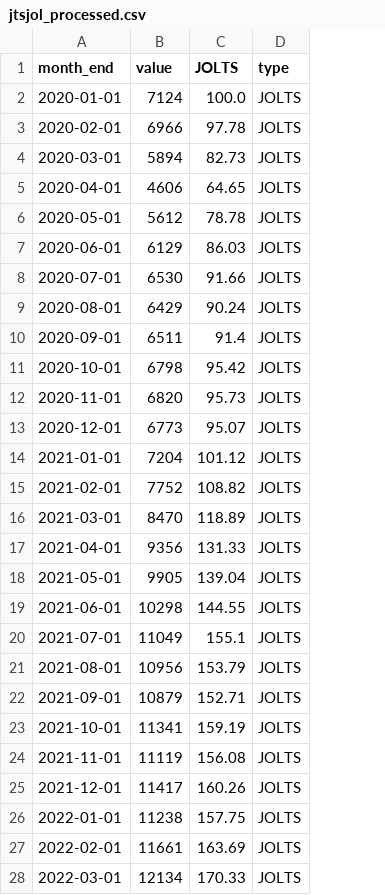
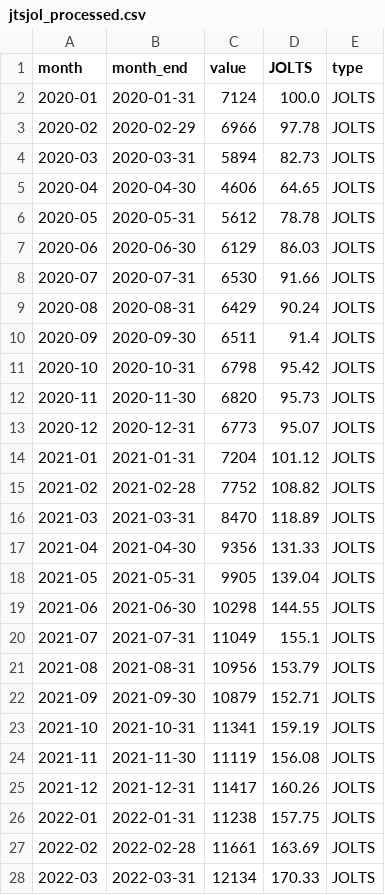
Before and after one commit to robertmreedy/FRED_JOLTS_JOB_OPENINGS, a CSV file: data/jtsjol_processed.csv, drawn as a sheet; only a part is shown; addresses are those after the commit; the diff covers the shown part only; the diff names each change by its address in the sheet, - before the commit and + after, or states it on an @@ line.

```diff
--- a/data/jtsjol_processed.csv
+++ b/data/jtsjol_processed.csv
+column A (month), rows 2-28: 2020-01 | 2020-02 | 2020-03 | 2020-04 | 2020-05 | 2020-06 | 2020-07 | 2020-08 | 2020-09 | 2020-10 | 2020-11 | 2020-12 | 2021-01 | 2021-02 | 2021-03 | 2021-04 | 2021-05 | 2021-06 | 2021-07 | 2021-08 | 2021-09 | 2021-10 | 2021-11 | 2021-12 | 2022-01 | 2022-02 | 2022-03
-B2 (month_end): 2020-01-01
+B2 (month_end): 2020-01-31
-B3 (month_end): 2020-02-01
+B3 (month_end): 2020-02-29
-B4 (month_end): 2020-03-01
+B4 (month_end): 2020-03-31
-B5 (month_end): 2020-04-01
+B5 (month_end): 2020-04-30
-B6 (month_end): 2020-05-01
+B6 (month_end): 2020-05-31
-B7 (month_end): 2020-06-01
+B7 (month_end): 2020-06-30
-B8 (month_end): 2020-07-01
+B8 (month_end): 2020-07-31
-B9 (month_end): 2020-08-01
+B9 (month_end): 2020-08-31
-B10 (month_end): 2020-09-01
+B10 (month_end): 2020-09-30
-B11 (month_end): 2020-10-01
+B11 (month_end): 2020-10-31
-B12 (month_end): 2020-11-01
+B12 (month_end): 2020-11-30
-B13 (month_end): 2020-12-01
+B13 (month_end): 2020-12-31
-B14 (month_end): 2021-01-01
+B14 (month_end): 2021-01-31
-B15 (month_end): 2021-02-01
+B15 (month_end): 2021-02-28
-B16 (month_end): 2021-03-01
+B16 (month_end): 2021-03-31
-B17 (month_end): 2021-04-01
+B17 (month_end): 2021-04-30
-B18 (month_end): 2021-05-01
+B18 (month_end): 2021-05-31
-B19 (month_end): 2021-06-01
+B19 (month_end): 2021-06-30
-B20 (month_end): 2021-07-01
+B20 (month_end): 2021-07-31
-B21 (month_end): 2021-08-01
+B21 (month_end): 2021-08-31
-B22 (month_end): 2021-09-01
+B22 (month_end): 2021-09-30
-B23 (month_end): 2021-10-01
+B23 (month_end): 2021-10-31
-B24 (month_end): 2021-11-01
+B24 (month_end): 2021-11-30
-B25 (month_end): 2021-12-01
+B25 (month_end): 2021-12-31
-B26 (month_end): 2022-01-01
+B26 (month_end): 2022-01-31
-B27 (month_end): 2022-02-01
+B27 (month_end): 2022-02-28
-B28 (month_end): 2022-03-01
+B28 (month_end): 2022-03-31
```
Also changed, not shown: 39 edited cells elsewhere in this file.
